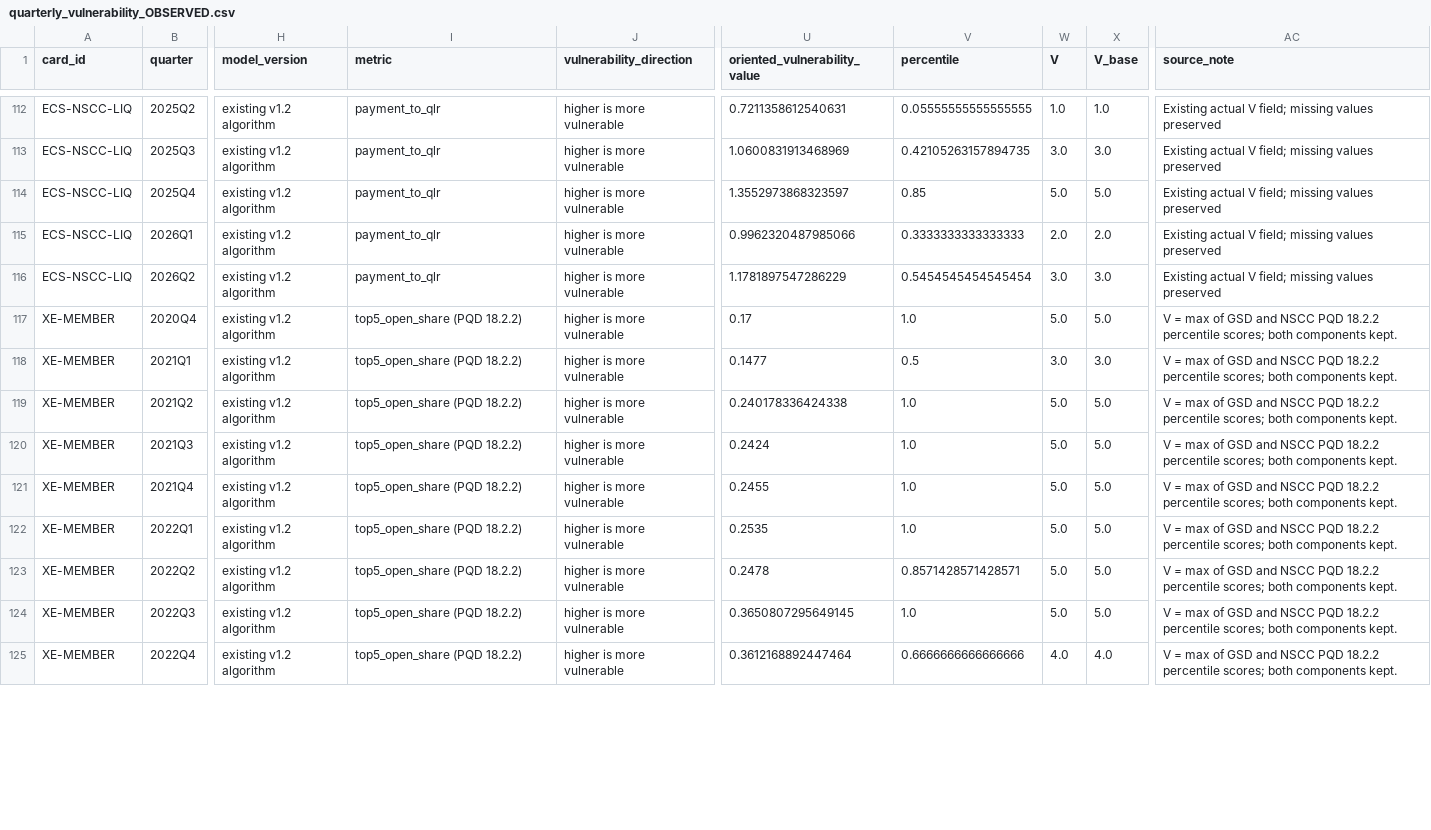
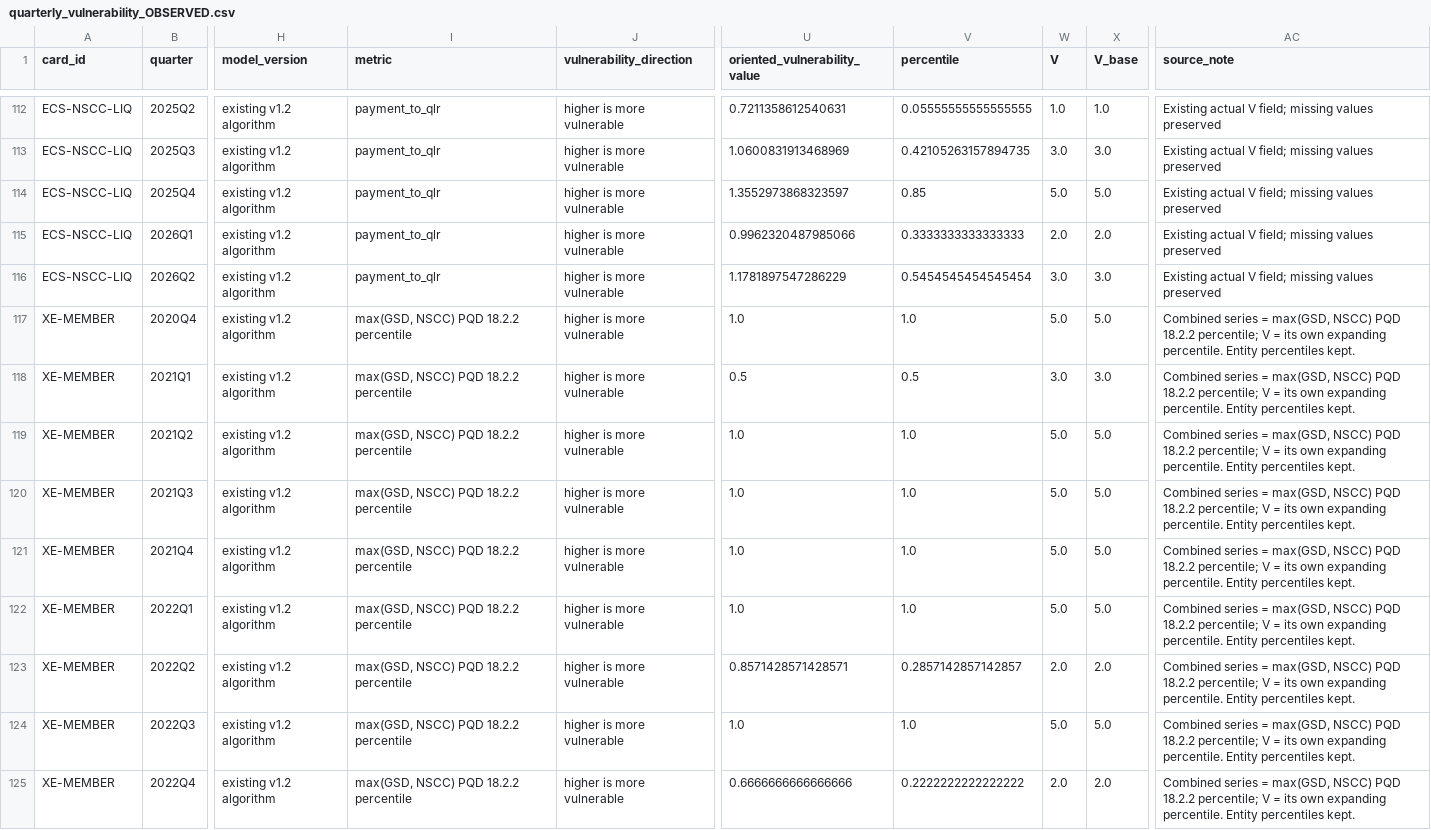
Before and after one commit to BigJayJayHuang/DTCC-External-Risk-Intelligence, a CSV file: Capstone_Project/risk_business_ml/final16_quarterly_vulnerability_2026_10_27/data/quarterly_vulnerability_OBSERVED.csv, drawn as a sheet; only a part is shown, gaps mark what is left out; the diff covers the shown part only; the diff names each change by its address in the sheet, - before the commit and + after, or states it on an @@ line.

```diff
--- a/Capstone_Project/risk_business_ml/final16_quarterly_vulnerability_2026_10_27/data/quarterly_vulnerability_OBSERVED.csv
+++ b/Capstone_Project/risk_business_ml/final16_quarterly_vulnerability_2026_10_27/data/quarterly_vulnerability_OBSERVED.csv
-I117:I125 (metric): top5_open_share (PQD 18.2.2)
+I117:I125 (metric): max(GSD, NSCC) PQD 18.2.2 percentile
-U117 (oriented_vulnerability_value): 0.17
+U117 (oriented_vulnerability_value): 1.0
-AC117:AC125 (source_note): V = max of GSD and NSCC PQD 18.2.2 percentile scores; both components kept.
+AC117:AC125 (source_note): Combined series = max(GSD, NSCC) PQD 18.2.2 percentile; V = its own expanding percentile. Entity percentiles kept.
-U118 (oriented_vulnerability_value): 0.1477
+U118 (oriented_vulnerability_value): 0.5
-U119 (oriented_vulnerability_value): 0.240178336424338
+U119 (oriented_vulnerability_value): 1.0
-U120 (oriented_vulnerability_value): 0.2424
+U120 (oriented_vulnerability_value): 1.0
-U121 (oriented_vulnerability_value): 0.2455
+U121 (oriented_vulnerability_value): 1.0
-U122 (oriented_vulnerability_value): 0.2535
+U122 (oriented_vulnerability_value): 1.0
-U123 (oriented_vulnerability_value): 0.2478
+U123 (oriented_vulnerability_value): 0.8571428571428571
-V123 (percentile): 0.8571428571428571
+V123 (percentile): 0.2857142857142857
-W123 (V): 5.0
+W123 (V): 2.0
-X123 (V_base): 5.0
+X123 (V_base): 2.0
-U124 (oriented_vulnerability_value): 0.3650807295649145
+U124 (oriented_vulnerability_value): 1.0
-U125 (oriented_vulnerability_value): 0.3612168892447464
+U125 (oriented_vulnerability_value): 0.6666666666666666
-V125 (percentile): 0.6666666666666666
+V125 (percentile): 0.2222222222222222
-W125 (V): 4.0
+W125 (V): 2.0
-X125 (V_base): 4.0
+X125 (V_base): 2.0
```
Also changed, not shown: 63 edited cells elsewhere in this file, Capstone_Project/risk_business_ml/final16_quarterly_vulnerability_2026_10_27/data/V_scores_wide.csv, Capstone_Project/risk_business_ml/final16_quarterly_vulnerability_2026_10_27/results/latest_quarter.csv, 17 other files.
